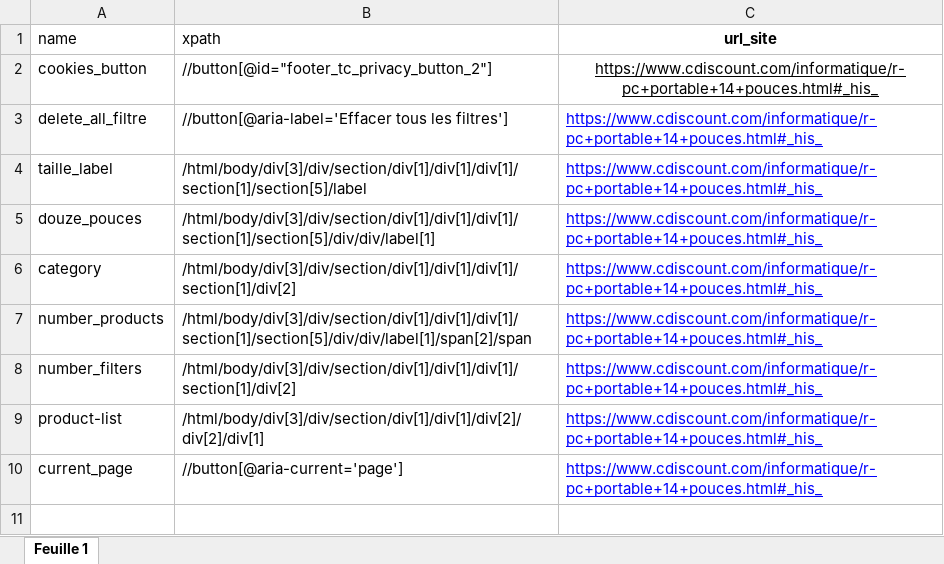
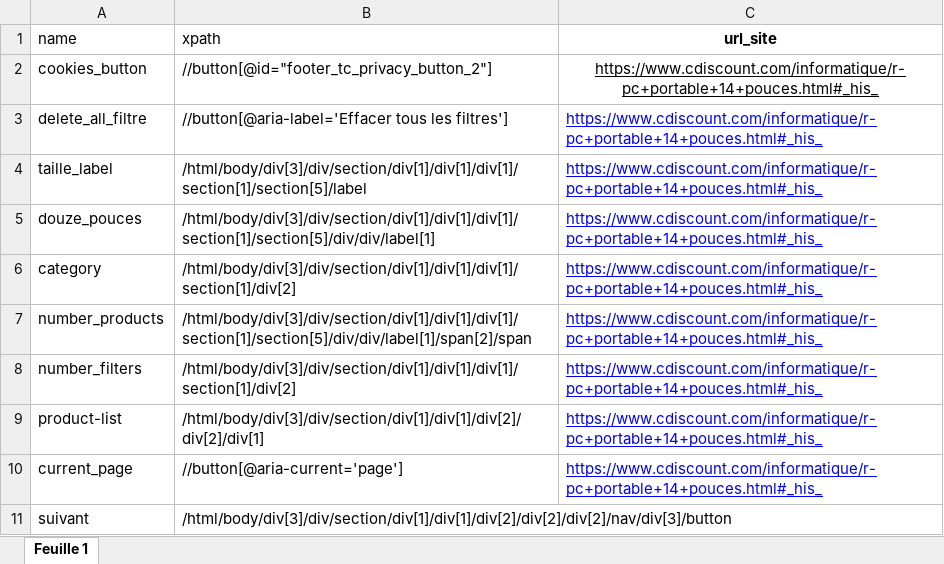
Before and after one commit to rihemkhammar/cdiscount-scraper, an Excel workbook: selectors.xlsx, sheet Feuille 1, drawn as a sheet; values as stored, in another font and other column widths than the file's, no borders; the diff names each change by its address in the sheet, - before the commit and + after, or states it on an @@ line.

Commit message:
export data to Excel and handle pagination

```diff
--- a/selectors.xlsx (sheet Feuille 1)
+++ b/selectors.xlsx (sheet Feuille 1)
+row 11: suivant | /html/body/div[3]/div/section/div[1]/div[1]/div[2]/div[2]/div[2]/nav/div[3]/button
```
Also changed, not shown: 4 other files.
